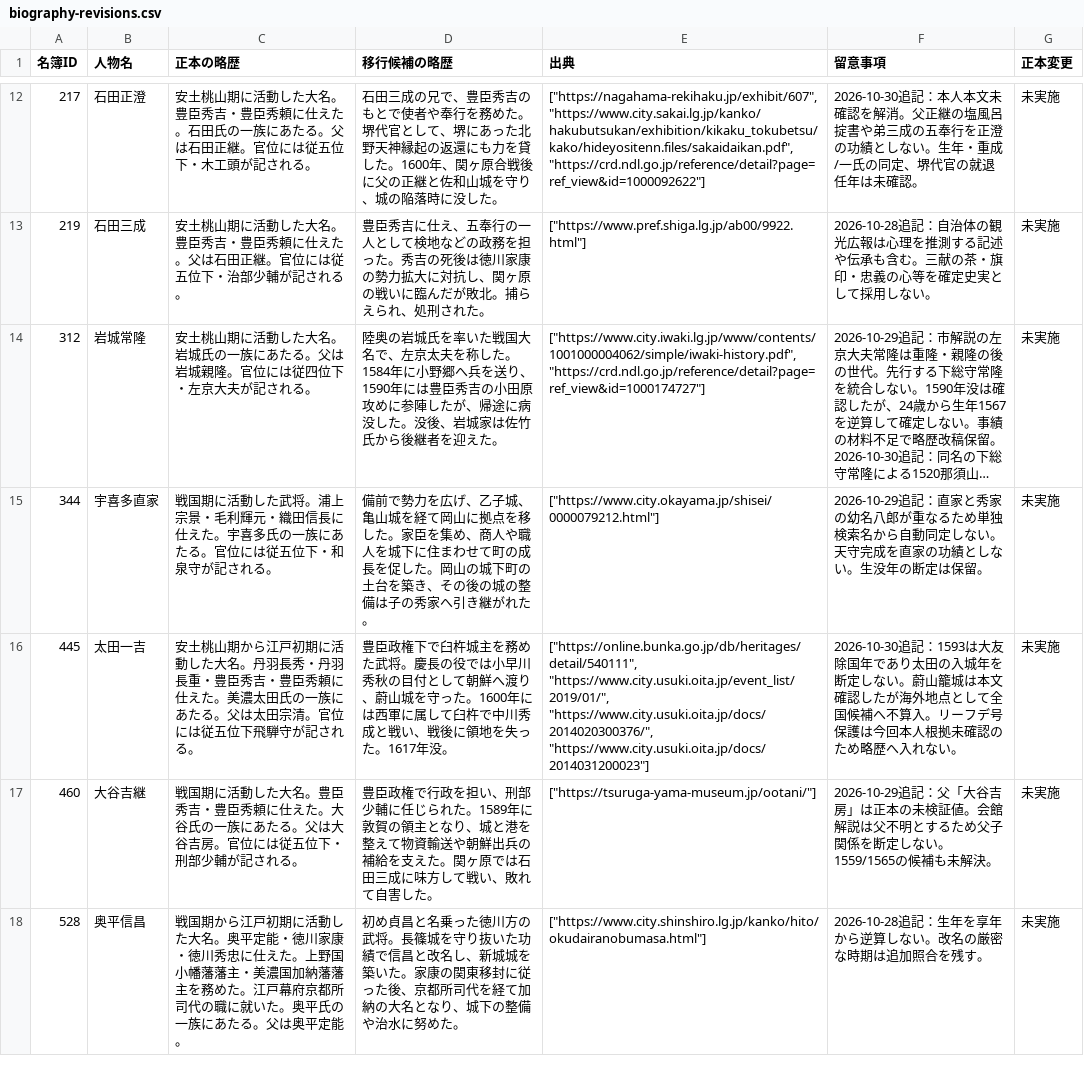
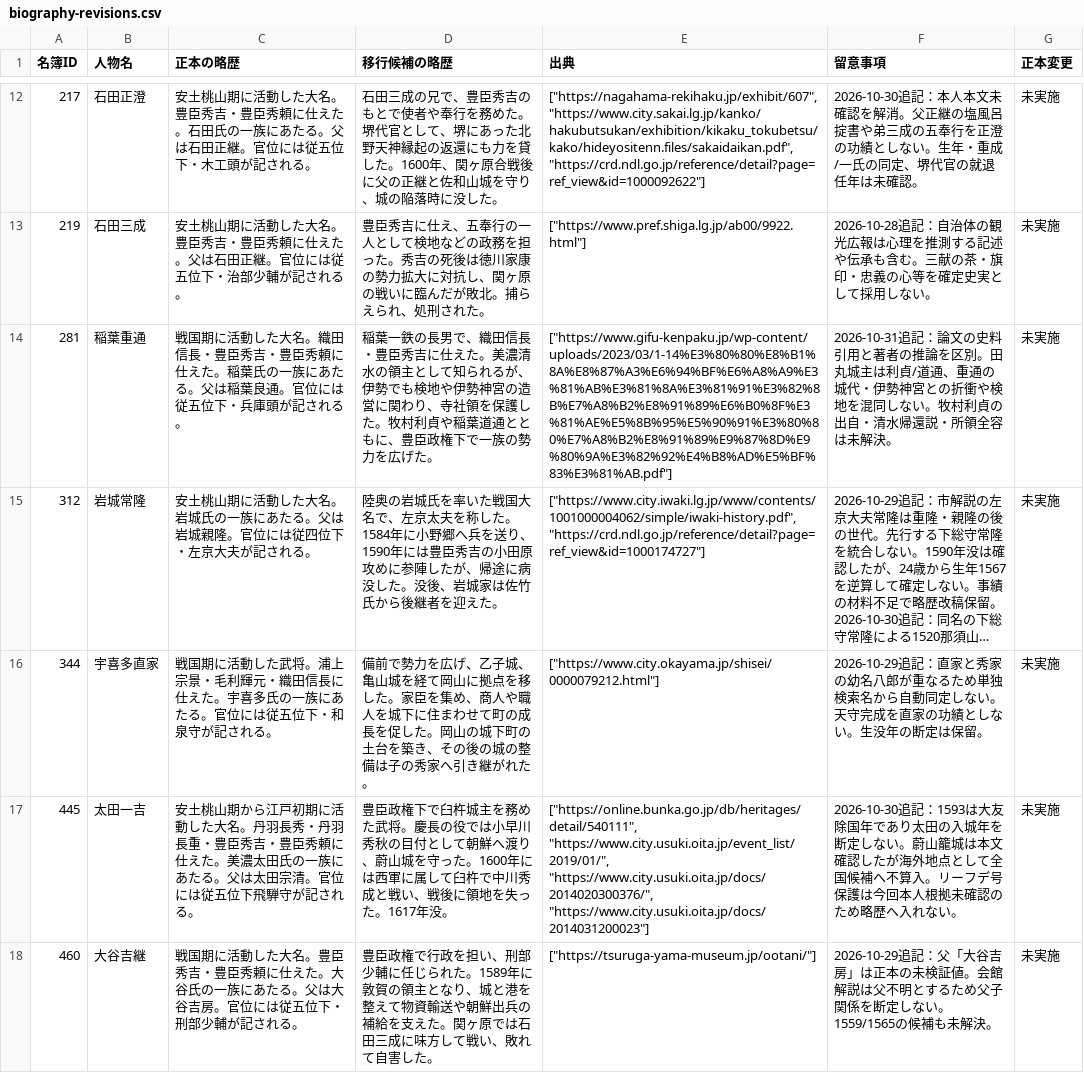
Before and after one commit to kengo-alfa01/walked, a CSV file: migration/generated/biography-revisions.csv, drawn as a sheet; only a part is shown, gaps mark what is left out; the shorter side is filled out with more unchanged rows; long unchanged cells end in …; the diff covers the shown part only; the diff names each change by its address in the sheet, - before the commit and + after, or states it on an @@ line.

```diff
--- a/migration/generated/biography-revisions.csv
+++ b/migration/generated/biography-revisions.csv
+row 14: 281 | 稲葉重通 | 戦国期に活動した大名。織田信長・豊臣秀吉・豊臣秀頼に仕えた。稲葉氏の一族にあたる。父は稲葉良通。官位には従五位下・兵庫頭が記される。 | 稲葉一鉄の長男で、織田信長・豊臣秀吉に仕えた。美濃清水の領主として知られるが、伊勢でも検地や伊勢神宮の造営に関わり、寺社領を保護した。牧村利貞や稲葉道通とともに、豊臣政権下で一族の勢力を広げた。 | ["https://www.gifu-kenpaku.jp/wp-content/uploads/2023/03/1-14%E3%80%80%E8%B1%8A%E8%87%A3%E6%94%BF%E6%A8%A9%E3%81%AB%E3%81%8A%E3%81%91%E3%82%8B%E7%A8%B2%E8%91%89%E6%B0%8F%E3%81%AE%E5%8B%95%E5%90%91%E3%80%80%E7%A8%B2%E8%91%89%E9%87%8D%E9%80%9A%E3%82%92%E4%B8%AD%E5%BF%83%E3%81%AB.pdf"] | 2026-10-31追記：論文の史料引用と著者の推論を区別。田丸城主は利貞/道通、重通の城代・伊勢神宮との折衝や検地を混同しない。牧村利貞の出自・清水帰還説・所領全容は未解決。 | 未実施
```
Also changed, not shown: 3 added rows and 2 edited cells elsewhere in this file, migration/generated/alias-collisions.csv, migration/generated/quality-audit.csv, 35 other files.
